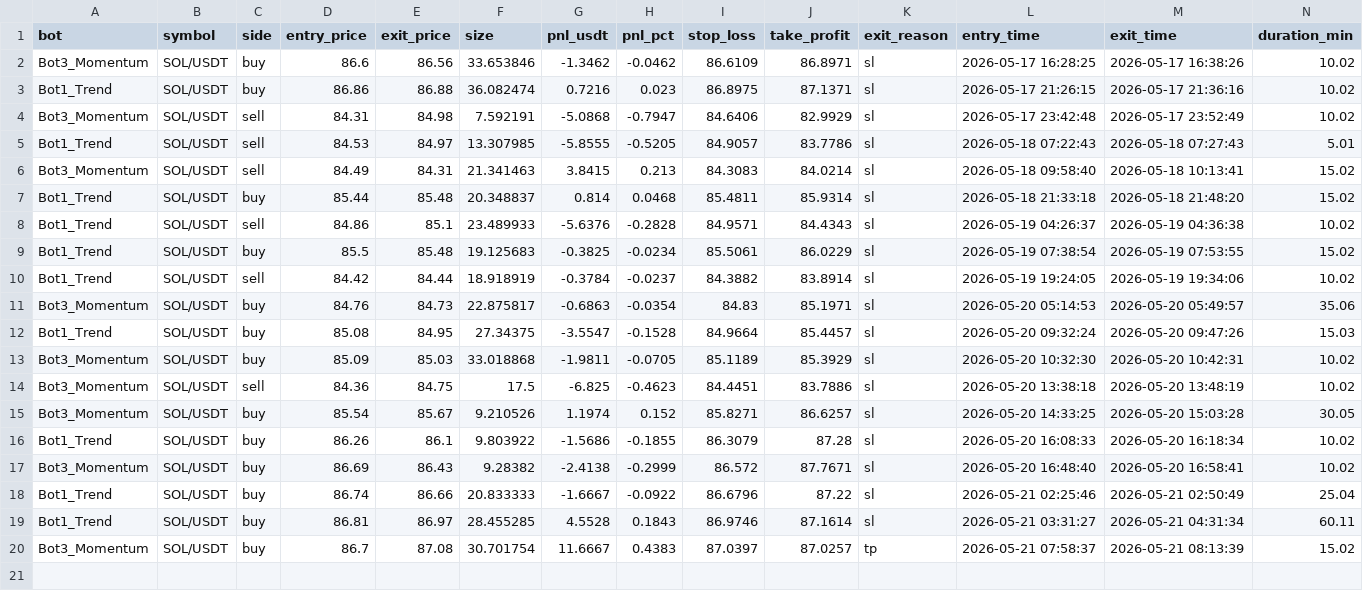
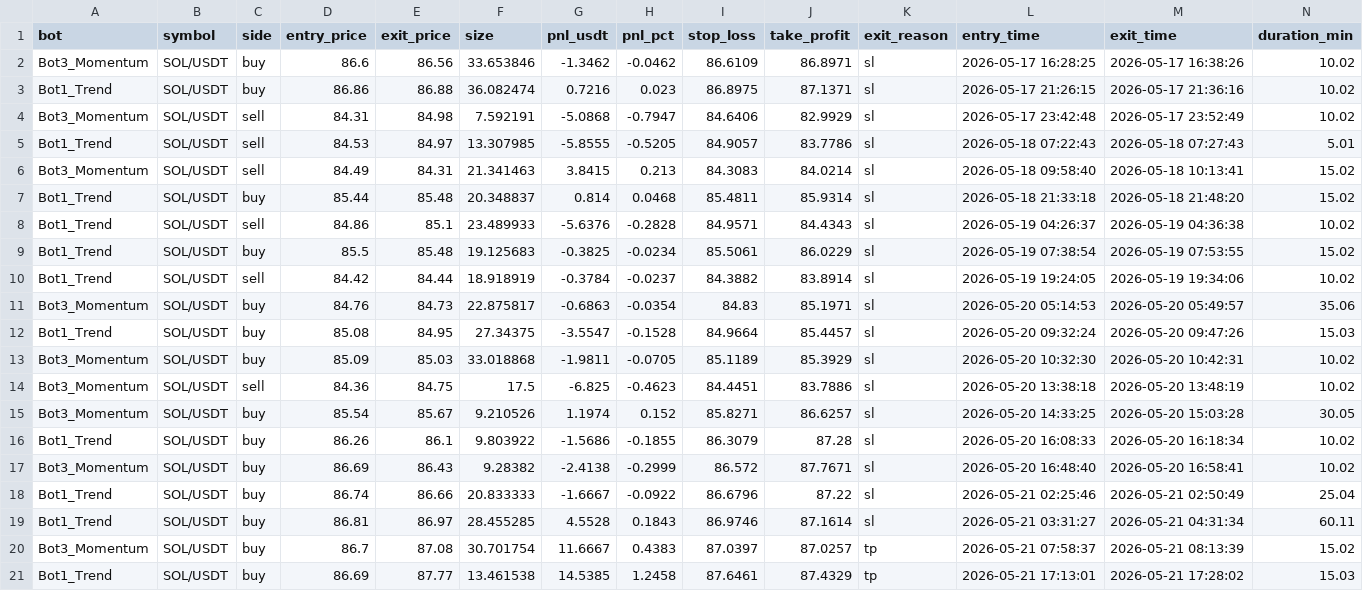
Before and after one commit to Jorjota12/trading_bots, a CSV file: trades_SOL.csv, drawn as a sheet; the diff names each change by its address in the sheet, - before the commit and + after, or states it on an @@ line.

Commit message:
update trades_SOL.csv

```diff
--- a/trades_SOL.csv
+++ b/trades_SOL.csv
+row 21: Bot1_Trend | SOL/USDT | buy | 86.69 | 87.77 | 13.461538 | 14.5385 | 1.2458 | 87.6461 | 87.4329 | tp | 2026-05-21 17:13:01 | 2026-05-21 17:28:02 | 15.03
```
